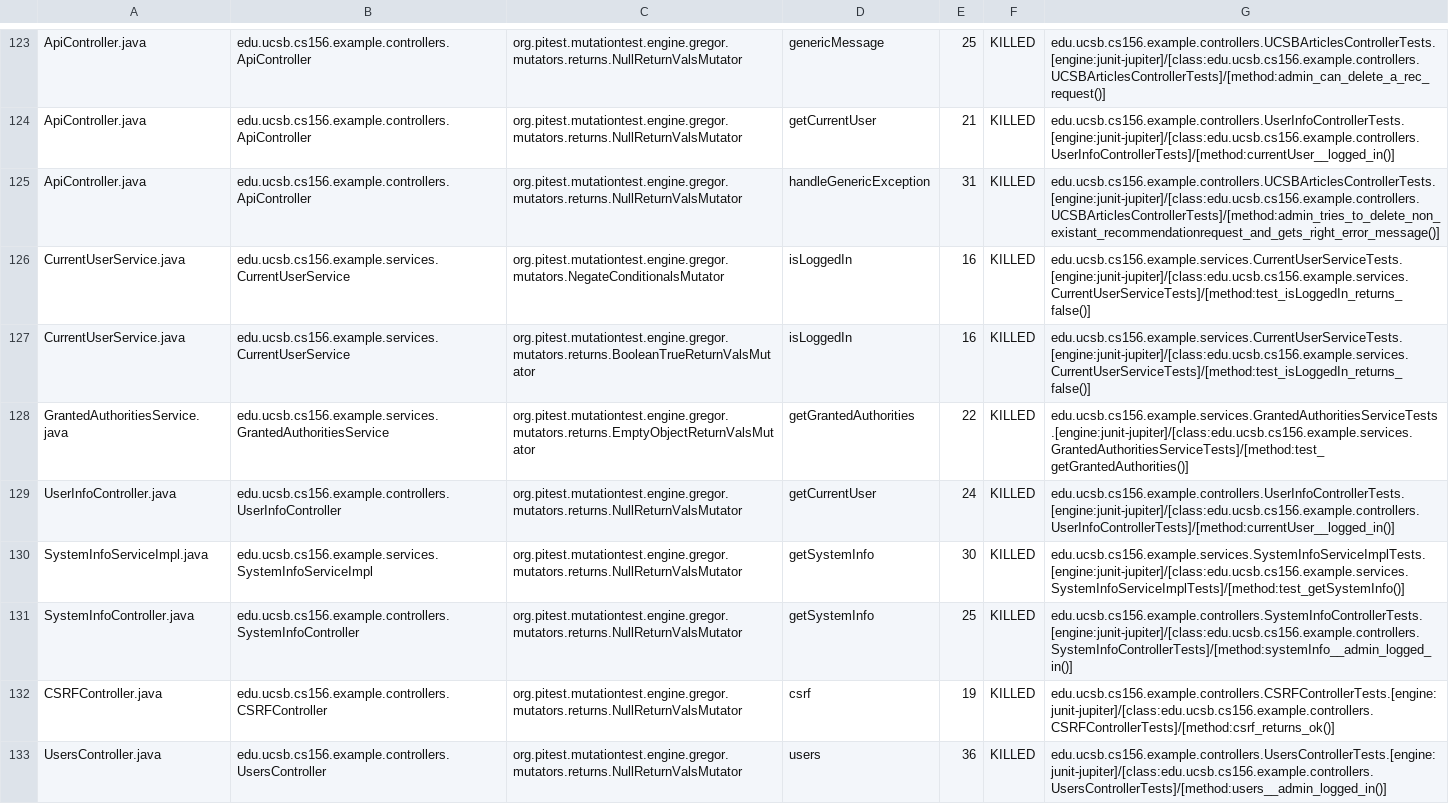
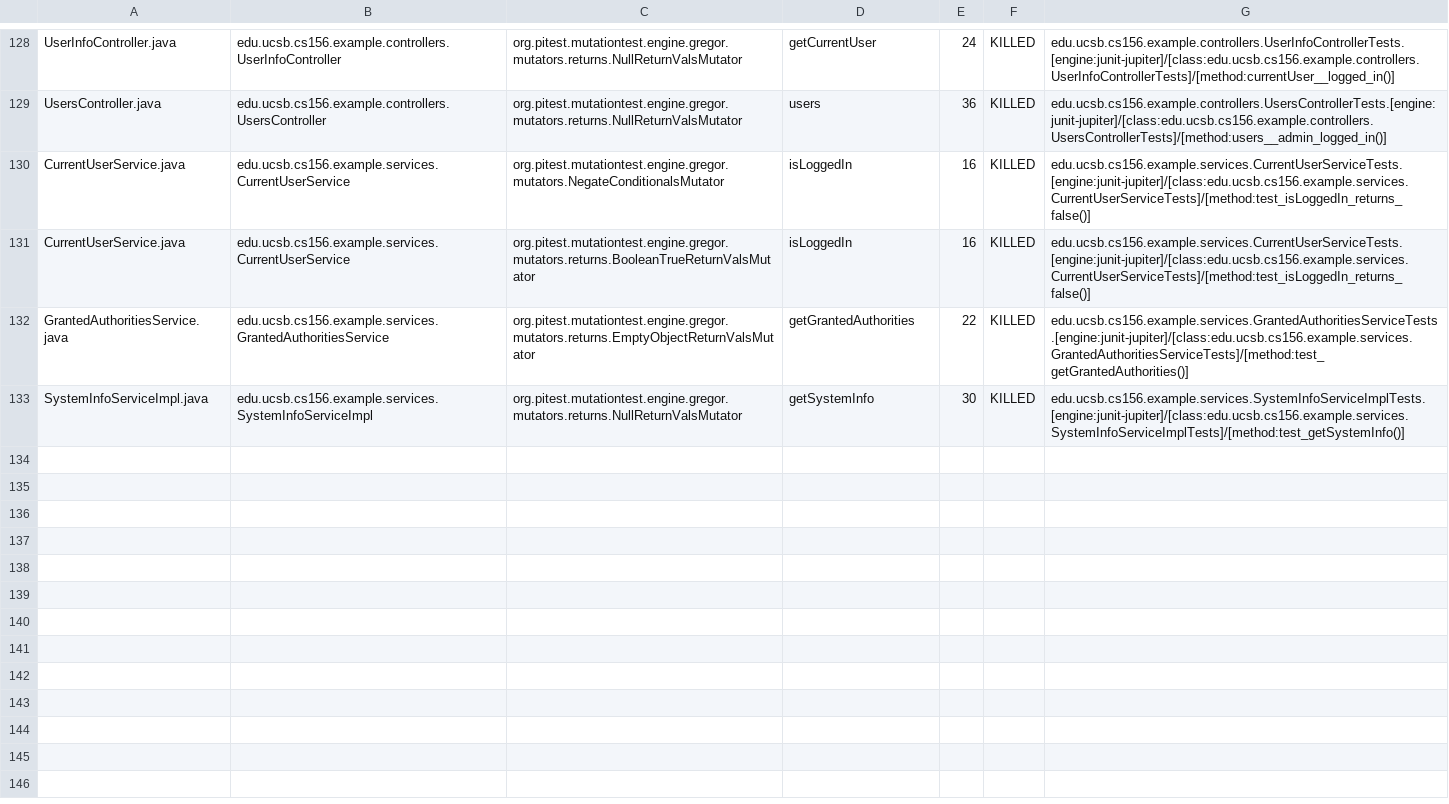
Before and after one commit to ucsb-cs156-f23/team02-f23-6pm-2, a CSV file: pitest/mutations.csv, drawn as a sheet; only a part is shown, gaps mark what is left out; removed rows and columns are numbered as before the commit, all else as after; the diff covers the shown part only; the diff names each change by its address in the sheet, - before the commit and + after, or states it on an @@ line.

Commit message:
Deploying to gh-pages from @ ucsb-cs156-f23/team02-f23-6pm-2@04e625d3d61004c78e1d88d29470bf20fe7a7cd9 🚀

```diff
--- a/pitest/mutations.csv
+++ b/pitest/mutations.csv
-A128: ApiController.java
+A128: UserInfoController.java
-B128: edu.ucsb.cs156.example.controllers.ApiController
+B128: edu.ucsb.cs156.example.controllers.UserInfoController
-D128: genericMessage
+D128: getCurrentUser
-E128: 25
+E128: 24
-G128: edu.ucsb.cs156.example.controllers.UCSBArticlesControllerTests.[engine:junit-jupiter]/[class:edu.ucsb.cs156.example.controllers.UCSBArticlesControllerTests]/[method:admin_can_delete_a_rec_request()]
+G128: edu.ucsb.cs156.example.controllers.UserInfoControllerTests.[engine:junit-jupiter]/[class:edu.ucsb.cs156.example.controllers.UserInfoControllerTests]/[method:currentUser__logged_in()]
@@ row 124 moved to row 2: ApiController.java @@
-A129: ApiController.java
+A129: UsersController.java
-B129: edu.ucsb.cs156.example.controllers.ApiController
+B129: edu.ucsb.cs156.example.controllers.UsersController
-D129: handleGenericException
+D129: users
-E129: 31
+E129: 36
-G129: edu.ucsb.cs156.example.controllers.UCSBArticlesControllerTests.[engine:junit-jupiter]/[class:edu.ucsb.cs156.example.controllers.UCSBArticlesControllerTests]/[method:admin_tries_to_delete_non_existant_recommendationrequest_and_gets_right_error_message()]
+G129: edu.ucsb.cs156.example.controllers.UsersControllerTests.[engine:junit-jupiter]/[class:edu.ucsb.cs156.example.controllers.UsersControllerTests]/[method:users__admin_logged_in()]
-row 129: UserInfoController.java | edu.ucsb.cs156.example.controllers.UserInfoController | org.pitest.mutationtest.engine.gregor.mutators.returns.NullReturnValsMutator | getCurrentUser | 24 | KILLED | edu.ucsb.cs156.example.controllers.UserInfoControllerTests.[engine:junit-jupiter]/[class:edu.ucsb.cs156.example.controllers.UserInfoControllerTests]/[method:currentUser__logged_in()]
@@ row 131 moved to row 56: SystemInfoController.java @@
@@ row 132 moved to row 4: CSRFController.java @@
-row 133: UsersController.java | edu.ucsb.cs156.example.controllers.UsersController | org.pitest.mutationtest.engine.gregor.mutators.returns.NullReturnValsMutator | users | 36 | KILLED | edu.ucsb.cs156.example.controllers.UsersControllerTests.[engine:junit-jupiter]/[class:edu.ucsb.cs156.example.controllers.UsersControllerTests]/[method:users__admin_logged_in()]
```
Also changed, not shown: 2 added rows and 85 moved rows elsewhere in this file, 16 other files.
